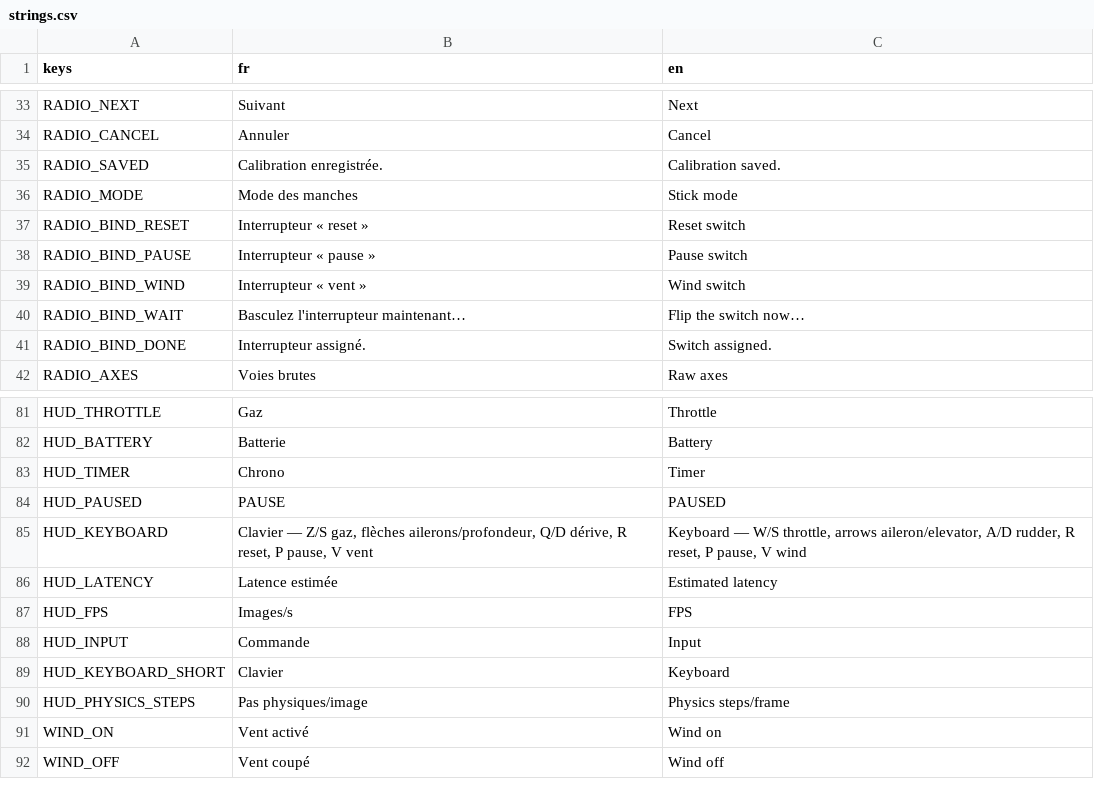
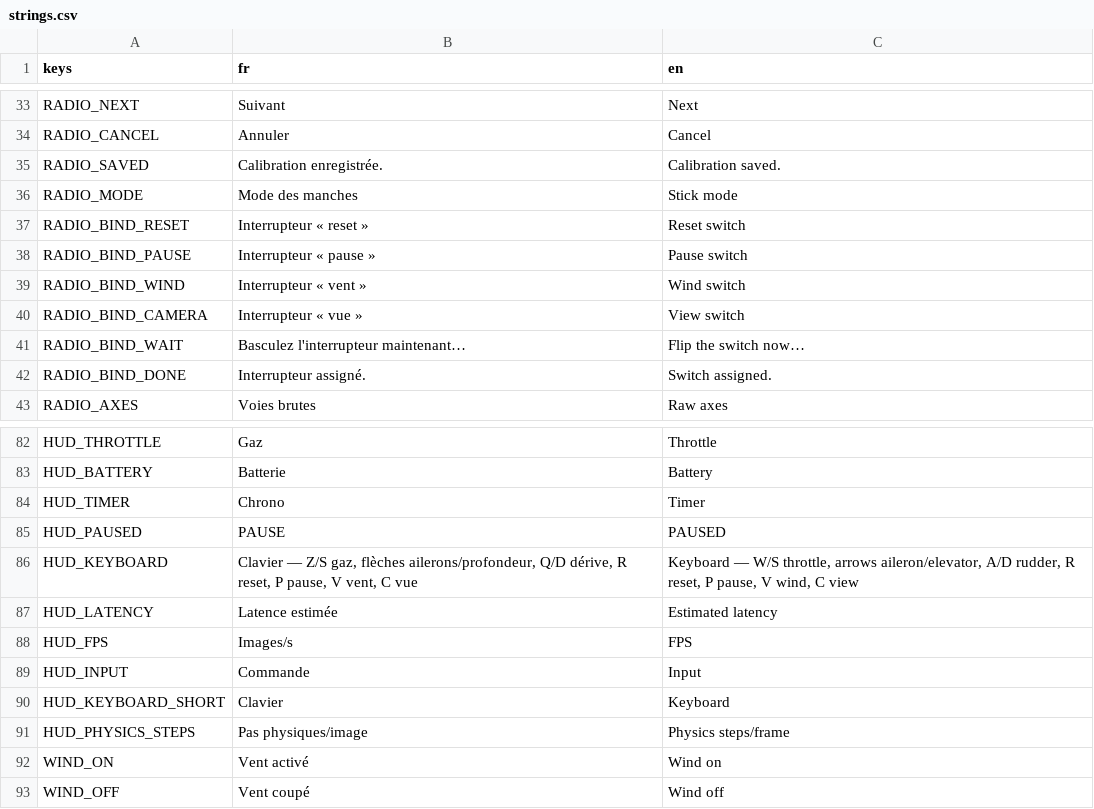
Before and after one commit to Axel-Ladaique/SimLab, a CSV file: game/translations/strings.csv, drawn as a sheet; only a part is shown, gaps mark what is left out.

```diff
--- a/game/translations/strings.csv
+++ b/game/translations/strings.csv
@@ -39,2 +39,3 @@ RADIO_BIND_PAUSE,Interrupteur « pause »,Pause switch
 RADIO_BIND_WIND,Interrupteur « vent »,Wind switch
+RADIO_BIND_CAMERA,Interrupteur « vue »,View switch
 RADIO_BIND_WAIT,Basculez l'interrupteur maintenant…,Flip the switch now…
@@ -84,3 +85,3 @@ HUD_TIMER,Chrono,Timer
 HUD_PAUSED,PAUSE,PAUSED
-HUD_KEYBOARD,"Clavier — Z/S gaz, flèches ailerons/profondeur, Q/D dérive, R reset, P pause, V vent","Keyboard — W/S throttle, arrows aileron/elevator, A/D rudder, R reset, P pause, V wind"
+HUD_KEYBOARD,"Clavier — Z/S gaz, flèches ailerons/profondeur, Q/D dérive, R reset, P pause, V vent, C vue","Keyboard — W/S throttle, arrows aileron/elevator, A/D rudder, R reset, P pause, V wind, C view"
 HUD_LATENCY,Latence estimée,Estimated latency
```
Also changed, not shown: 5 other files.
